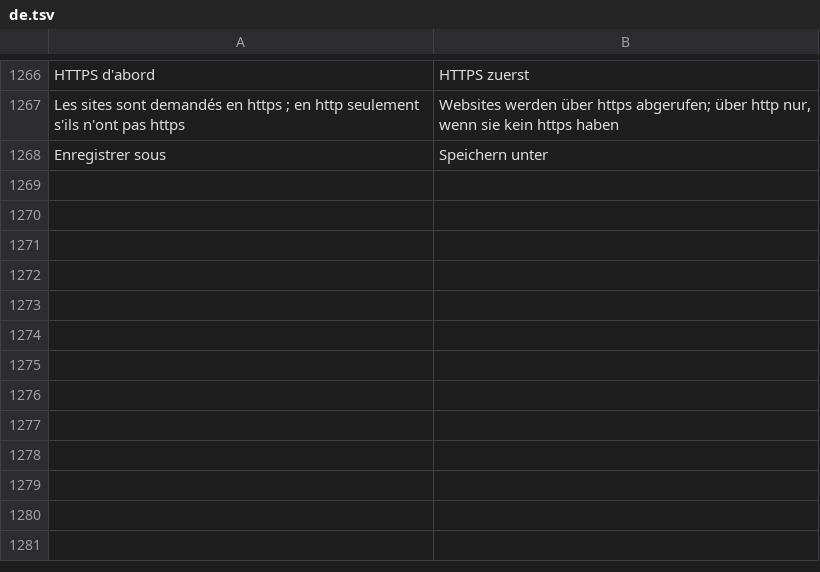
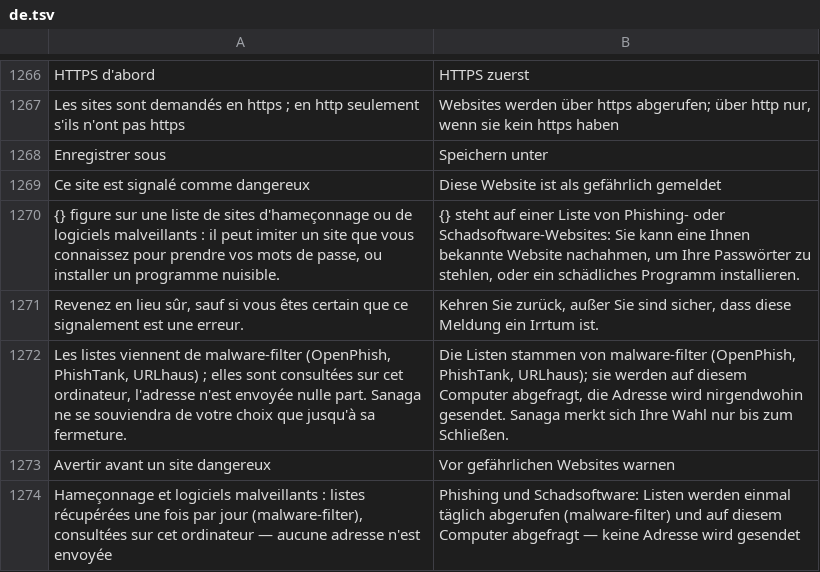
Before and after one commit to grassfieldhq/sanaga, a TSV file: assets/i18n/de.tsv, drawn as a sheet; only a part is shown, gaps mark what is left out; the diff names each change by its address in the sheet, - before the commit and + after, or states it on an @@ line.

Commit message:
A warning before a site reported as phishing or malware
The lists (malware-filter's phishing-filter and urlhaus-filter) are
fetched from their authors once a day, like the block lists, and looked
up on this computer: no address is sent anywhere. A listed site the
person opens is not even asked; one a page leads to is not shown. The
warning has a way back and, under Advanced, a way on (remembered until
Sanaga quits).

```diff
--- a/assets/i18n/de.tsv
+++ b/assets/i18n/de.tsv
+row 1269: Ce site est signalé comme dangereux | Diese Website ist als gefährlich gemeldet
+row 1270: {} figure sur une liste de sites d'hameçonnage ou de logiciels malveillants : il peut imiter un site que vous connaissez pour prendre vos mots de passe, ou installer un programme nuisible. | {} steht auf einer Liste von Phishing- oder Schadsoftware-Websites: Sie kann eine Ihnen bekannte Website nachahmen, um Ihre Passwörter zu stehlen, oder ein schädliches Programm installieren.
+row 1271: Revenez en lieu sûr, sauf si vous êtes certain que ce signalement est une erreur. | Kehren Sie zurück, außer Sie sind sicher, dass diese Meldung ein Irrtum ist.
+row 1272: Les listes viennent de malware-filter (OpenPhish, PhishTank, URLhaus) ; elles sont consultées sur cet ordinateur, l'adresse n'est envoyée nulle part. Sanaga ne se souviendra de votre choix que jusqu'à sa fermeture. | Die Listen stammen von malware-filter (OpenPhish, PhishTank, URLhaus); sie werden auf diesem Computer abgefragt, die Adresse wird nirgendwohin gesendet. Sanaga merkt sich Ihre Wahl nur bis zum Schließen.
+row 1273: Avertir avant un site dangereux | Vor gefährlichen Websites warnen
+row 1274: Hameçonnage et logiciels malveillants : listes récupérées une fois par jour (malware-filter), consultées sur cet ordinateur — aucune adresse n'est envoyée | Phishing und Schadsoftware: Listen werden einmal täglich abgerufen (malware-filter) und auf diesem Computer abgefragt — keine Adresse wird gesendet
```
Also changed, not shown: assets/i18n/en.tsv, assets/i18n/es.tsv, 10 other files.
